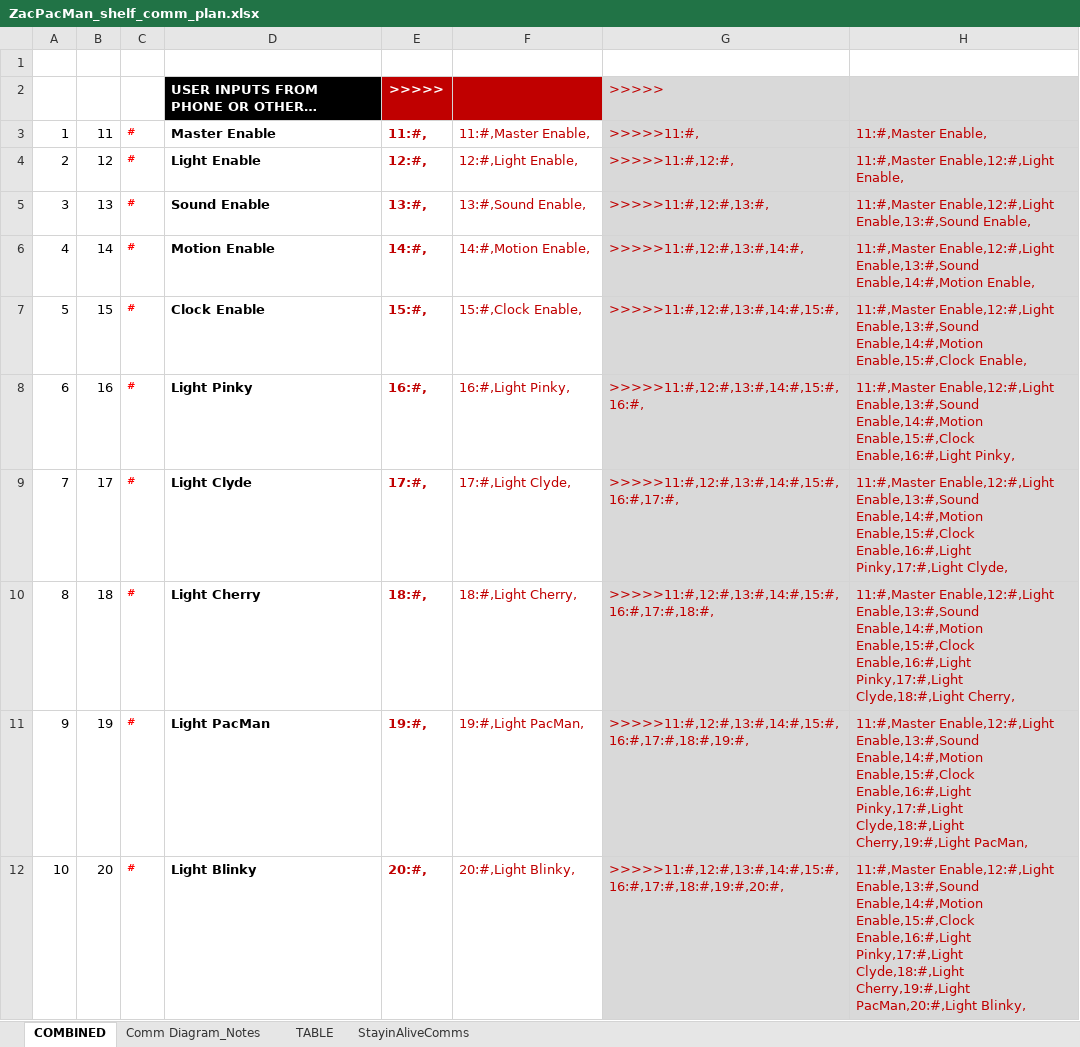
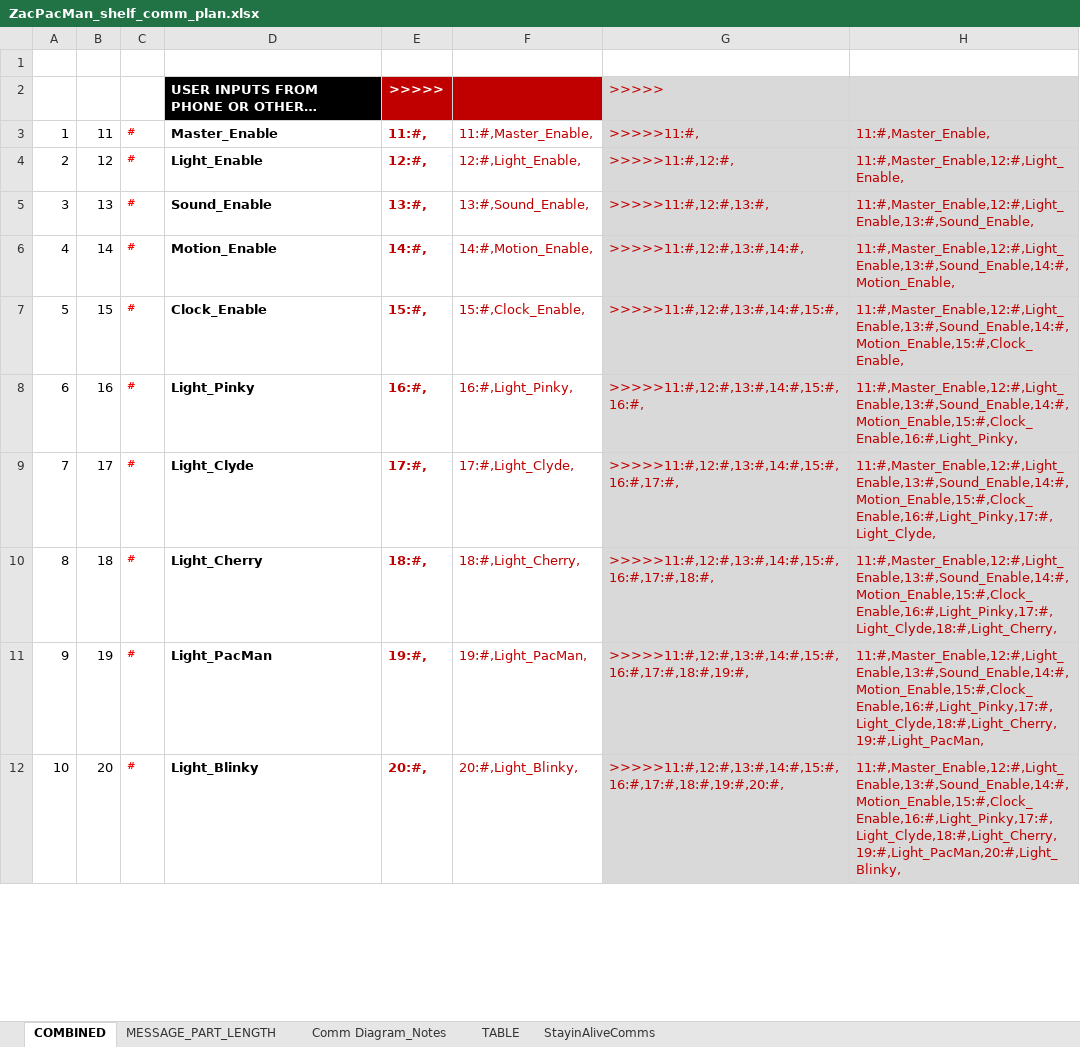
Before and after one commit to DooRun/ZacPacMan, an Excel workbook: ZacPacMan_shelf_comm_plan.xlsx, sheet COMBINED, drawn as a sheet; only a part is shown; values as stored, in another font and other column widths than the file's, no borders; the diff covers the shown part only; the diff names each change by its address in the sheet, - before the commit and + after, or states it on an @@ line.

```diff
--- a/ZacPacMan_shelf_comm_plan.xlsx (sheet COMBINED)
+++ b/ZacPacMan_shelf_comm_plan.xlsx (sheet COMBINED)
+sheet tab: MESSAGE_PART_LENGTH
-D3: Master Enable
+D3: Master_Enable
-F3: 11:#,Master Enable,
+F3: 11:#,Master_Enable,
-H3: 11:#,Master Enable,
+H3: 11:#,Master_Enable,
-D4: Light Enable
+D4: Light_Enable
-F4: 12:#,Light Enable,
+F4: 12:#,Light_Enable,
-H4: 11:#,Master Enable,12:#,Light Enable,
+H4: 11:#,Master_Enable,12:#,Light_Enable,
-D5: Sound Enable
+D5: Sound_Enable
-F5: 13:#,Sound Enable,
+F5: 13:#,Sound_Enable,
-H5: 11:#,Master Enable,12:#,Light Enable,13:#,Sound Enable,
+H5: 11:#,Master_Enable,12:#,Light_Enable,13:#,Sound_Enable,
-D6: Motion Enable
+D6: Motion_Enable
-F6: 14:#,Motion Enable,
+F6: 14:#,Motion_Enable,
-H6: 11:#,Master Enable,12:#,Light Enable,13:#,Sound Enable,14:#,Motion Enable,
+H6: 11:#,Master_Enable,12:#,Light_Enable,13:#,Sound_Enable,14:#,Motion_Enable,
-D7: Clock Enable
+D7: Clock_Enable
-F7: 15:#,Clock Enable,
+F7: 15:#,Clock_Enable,
-H7: 11:#,Master Enable,12:#,Light Enable,13:#,Sound Enable,14:#,Motion Enable,15:#,Clock Enable,
+H7: 11:#,Master_Enable,12:#,Light_Enable,13:#,Sound_Enable,14:#,Motion_Enable,15:#,Clock_Enable,
-D8: Light Pinky
+D8: Light_Pinky
-F8: 16:#,Light Pinky,
+F8: 16:#,Light_Pinky,
-H8: 11:#,Master Enable,12:#,Light Enable,13:#,Sound Enable,14:#,Motion Enable,15:#,Clock Enable,16:#,Light Pinky,
+H8: 11:#,Master_Enable,12:#,Light_Enable,13:#,Sound_Enable,14:#,Motion_Enable,15:#,Clock_Enable,16:#,Light_Pinky,
-D9: Light Clyde
+D9: Light_Clyde
-F9: 17:#,Light Clyde,
+F9: 17:#,Light_Clyde,
-H9: 11:#,Master Enable,12:#,Light Enable,13:#,Sound Enable,14:#,Motion Enable,15:#,Clock Enable,16:#,Light Pinky,17:#,Light Clyde,
+H9: 11:#,Master_Enable,12:#,Light_Enable,13:#,Sound_Enable,14:#,Motion_Enable,15:#,Clock_Enable,16:#,Light_Pinky,17:#,Light_Clyde,
-D10: Light Cherry
+D10: Light_Cherry
-F10: 18:#,Light Cherry,
+F10: 18:#,Light_Cherry,
-H10: 11:#,Master Enable,12:#,Light Enable,13:#,Sound Enable,14:#,Motion Enable,15:#,Clock Enable,16:#,Light Pinky,17:#,Light Clyde,18:#,Light Cherry,
+H10: 11:#,Master_Enable,12:#,Light_Enable,13:#,Sound_Enable,14:#,Motion_Enable,15:#,Clock_Enable,16:#,Light_Pinky,17:#,Light_Clyde,18:#,Light_Cherry,
-D11: Light PacMan
+D11: Light_PacMan
-F11: 19:#,Light PacMan,
+F11: 19:#,Light_PacMan,
-H11: 11:#,Master Enable,12:#,Light Enable,13:#,Sound Enable,14:#,Motion Enable,15:#,Clock Enable,16:#,Light Pinky,17:#,Light Clyde,18:#,Light Cherry,19:#,Light PacMan,
+H11: 11:#,Master_Enable,12:#,Light_Enable,13:#,Sound_Enable,14:#,Motion_Enable,15:#,Clock_Enable,16:#,Light_Pinky,17:#,Light_Clyde,18:#,Light_Cherry,19:#,Light_PacMan,
-D12: Light Blinky
+D12: Light_Blinky
-F12: 20:#,Light Blinky,
+F12: 20:#,Light_Blinky,
-H12: 11:#,Master Enable,12:#,Light Enable,13:#,Sound Enable,14:#,Motion Enable,15:#,Clock Enable,16:#,Light Pinky,17:#,Light Clyde,18:#,Light Cherry,19:#,Light PacMan,20:#,Light Blinky,
+H12: 11:#,Master_Enable,12:#,Light_Enable,13:#,Sound_Enable,14:#,Motion_Enable,15:#,Clock_Enable,16:#,Light_Pinky,17:#,Light_Clyde,18:#,Light_Cherry,19:#,Light_PacMan,20:#,Light_Blinky,
```
Also changed, not shown: 110 edited cells elsewhere in this sheet, 1 other file.
